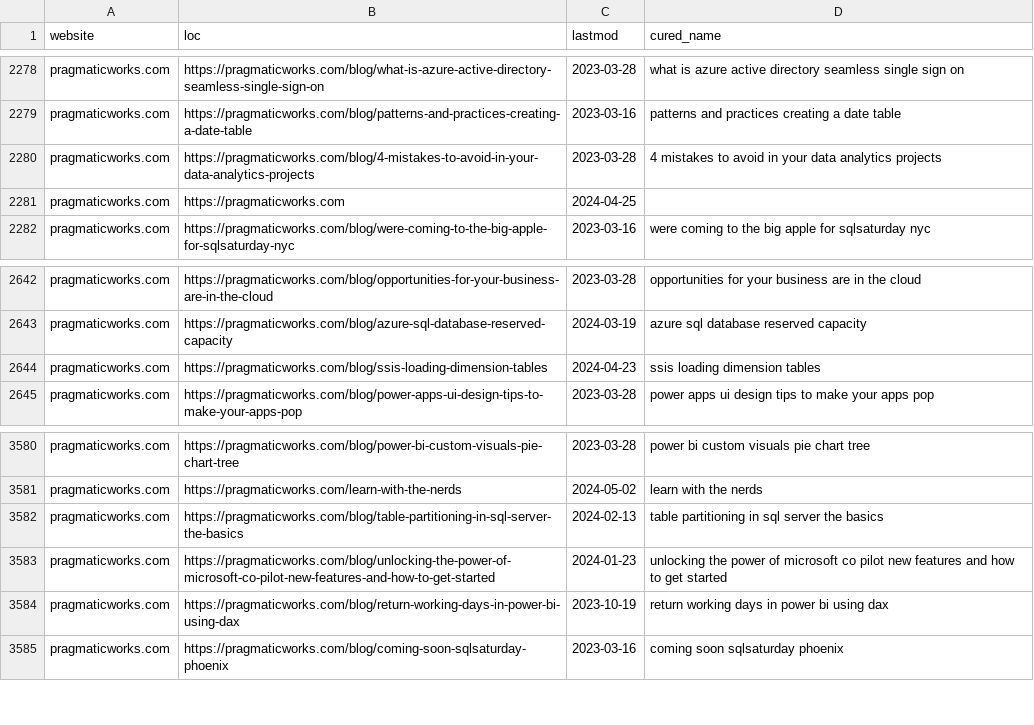
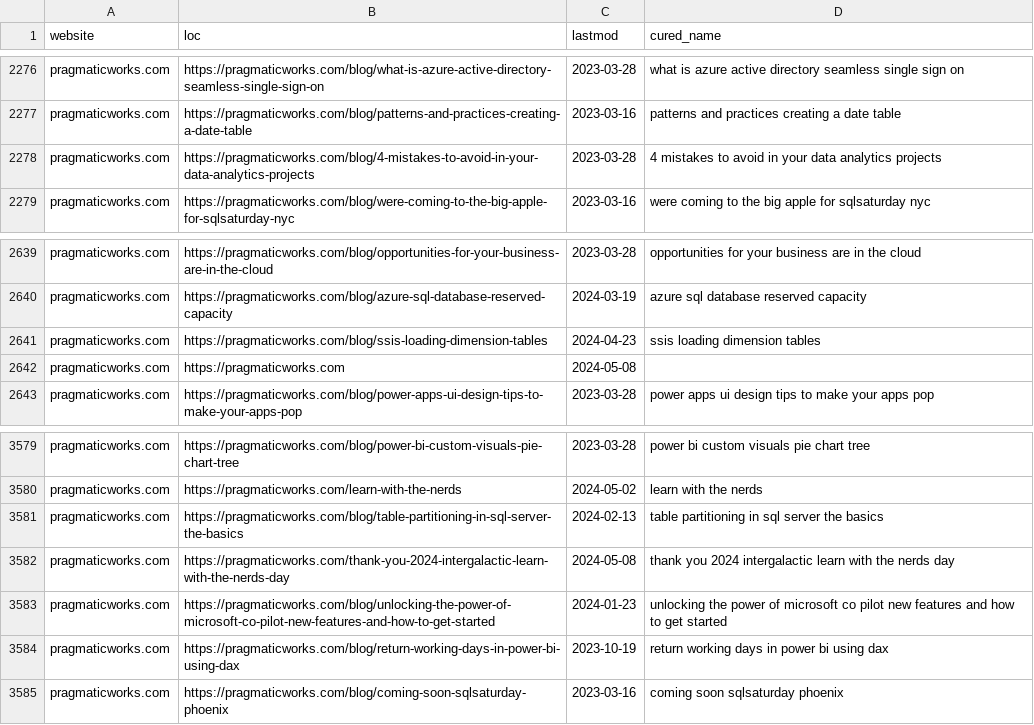
Before and after one commit to julian-passebecq/newsai_script, a CSV file: data/article_blog.csv, drawn as a sheet; only a part is shown, gaps mark what is left out; removed rows and columns are numbered as before the commit, all else as after; the diff covers the shown part only; the diff names each change by its address in the sheet, - before the commit and + after, or states it on an @@ line.

```diff
--- a/data/article_blog.csv
+++ b/data/article_blog.csv
-row 2281: pragmaticworks.com | https://pragmaticworks.com | 2024-04-25
+row 2642: pragmaticworks.com | https://pragmaticworks.com | 2024-05-08
+row 3582: pragmaticworks.com | https://pragmaticworks.com/thank-you-2024-intergalactic-learn-with-the-nerds-day | 2024-05-08 | thank you 2024 intergalactic learn with the nerds day
```
Also changed, not shown: 2 added rows and 3 removed rows elsewhere in this file, data/sitemap.csv.
